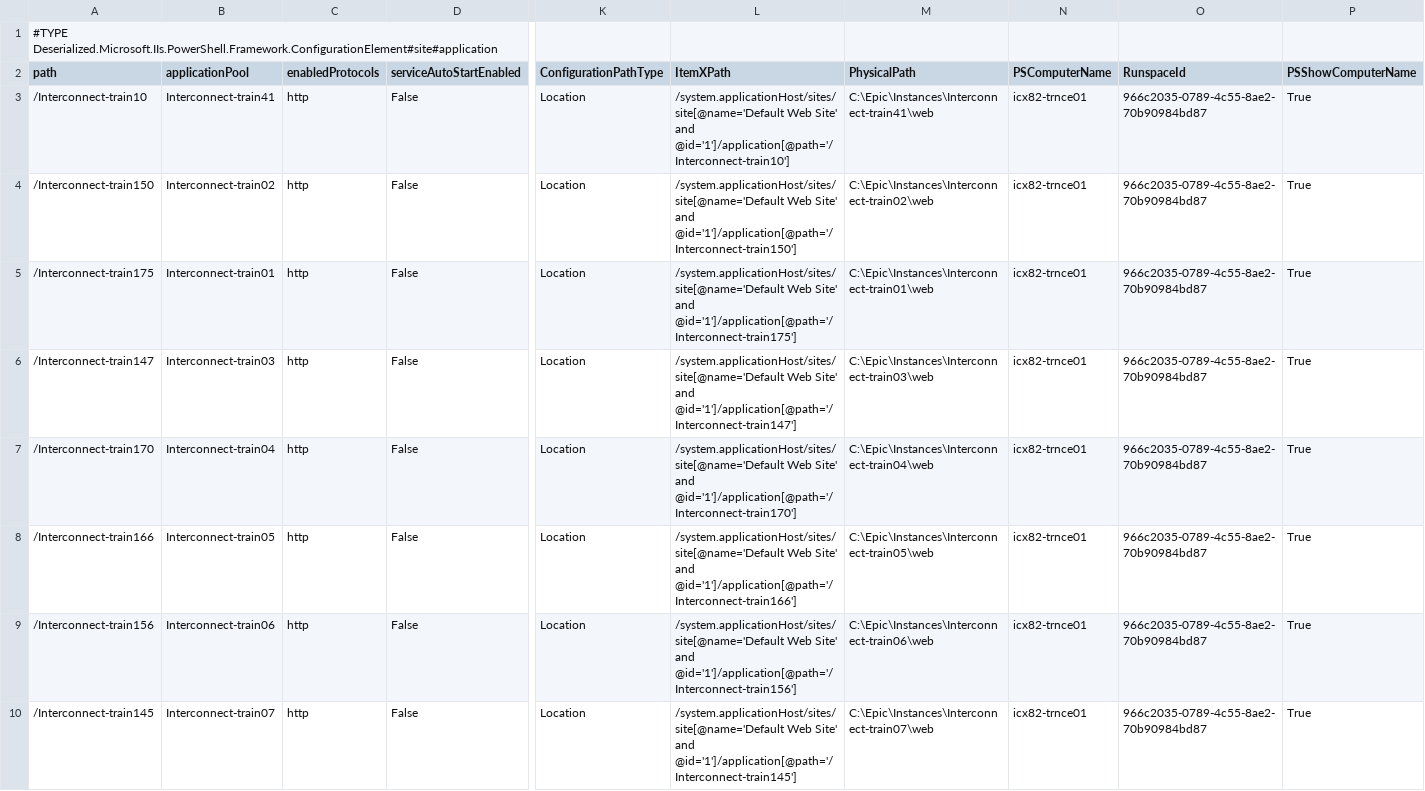
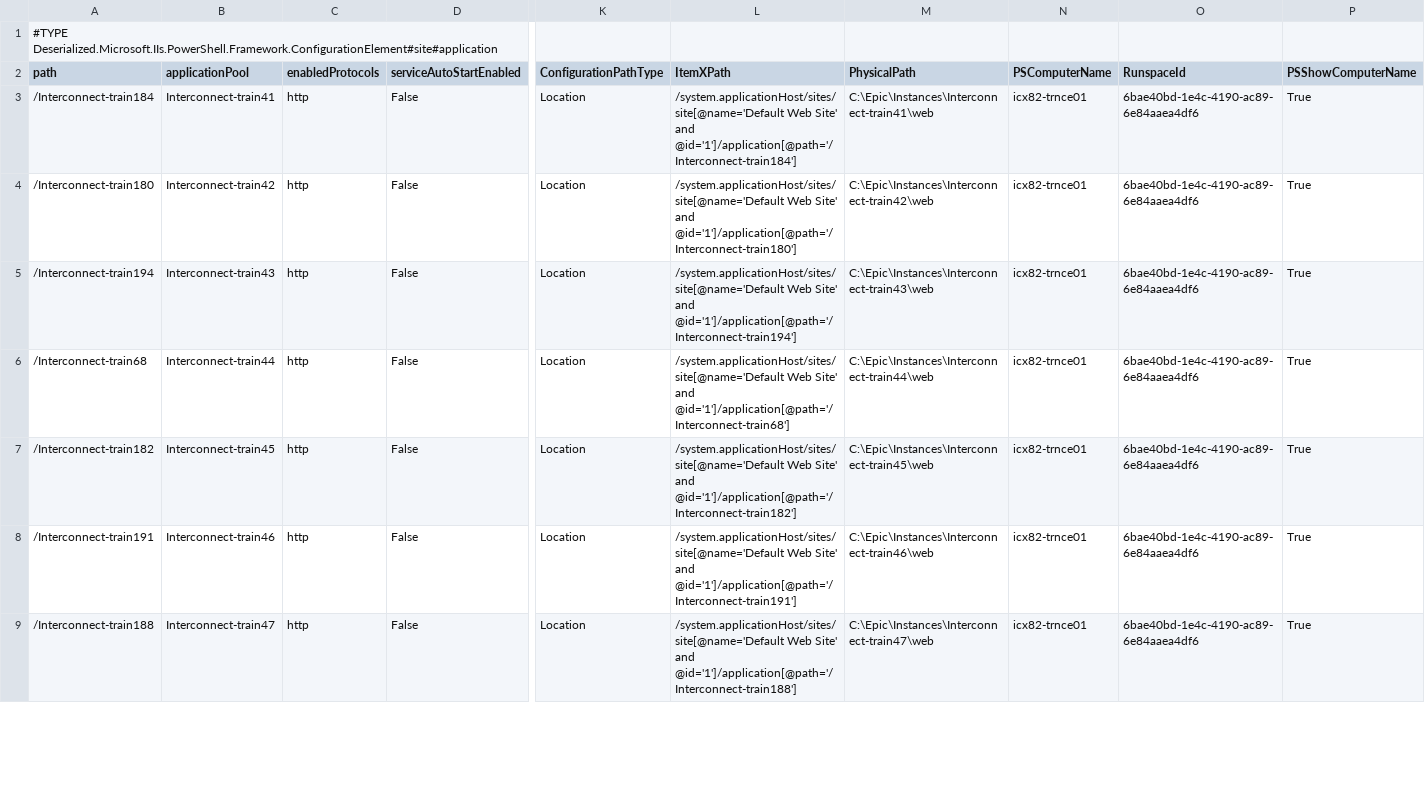
Before and after one commit to jabez007/Training_Helpyr, a CSV file: PowerShell/results.csv, drawn as a sheet; only a part is shown, gaps mark what is left out; removed rows and columns are numbered as before the commit, all else as after; rows hold the shown columns only; the diff covers the shown part only; the diff names each change by its address in the sheet, - before the commit and + after, or states it on an @@ line.

```diff
--- a/PowerShell/results.csv
+++ b/PowerShell/results.csv
-A3 (path): /Interconnect-train10
+A3 (path): /Interconnect-train184
-L3 (ItemXPath): …Site' and @id='1']/application[@path='/Interconnect-train10']
+L3 (ItemXPath): …Site' and @id='1']/application[@path='/Interconnect-train184']
-O3:O4 (RunspaceId): 966c2035-0789-4c55-8ae2-70b90984bd87
+O3:O4 (RunspaceId): 6bae40bd-1e4c-4190-ac89-6e84aaea4df6
-A4 (path): /Interconnect-train150
+A4 (path): /Interconnect-train180
-B4 (applicationPool): Interconnect-train02
+B4 (applicationPool): Interconnect-train42
-L4 (ItemXPath): …Site' and @id='1']/application[@path='/Interconnect-train150']
+L4 (ItemXPath): …Site' and @id='1']/application[@path='/Interconnect-train180']
-M4 (PhysicalPath): C:\Epic\Instances\Interconnect-train02\web
+M4 (PhysicalPath): C:\Epic\Instances\Interconnect-train42\web
-row 5: /Interconnect-train175 | Interconnect-train01 | http | False | Location | /system.applicationHost/sites/site[@name='Default Web Site' and @id='1']/application[@path='/Interconnect-train175'] | C:\Epic\Instances\Interconnect-train01\web | icx82-trnce01 | 966c2035-0789-4c55-8ae2-70b90984bd87 | True
-A5 (path): /Interconnect-train147
+A5 (path): /Interconnect-train194
-B5 (applicationPool): Interconnect-train03
+B5 (applicationPool): Interconnect-train43
-L5 (ItemXPath): …Site' and @id='1']/application[@path='/Interconnect-train147']
+L5 (ItemXPath): …Site' and @id='1']/application[@path='/Interconnect-train194']
-M5 (PhysicalPath): C:\Epic\Instances\Interconnect-train03\web
+M5 (PhysicalPath): C:\Epic\Instances\Interconnect-train43\web
-O5:O9 (RunspaceId): 966c2035-0789-4c55-8ae2-70b90984bd87
+O5:O9 (RunspaceId): 6bae40bd-1e4c-4190-ac89-6e84aaea4df6
-A6 (path): /Interconnect-train170
+A6 (path): /Interconnect-train68
-B6 (applicationPool): Interconnect-train04
+B6 (applicationPool): Interconnect-train44
-L6 (ItemXPath): …Site' and @id='1']/application[@path='/Interconnect-train170']
+L6 (ItemXPath): …Site' and @id='1']/application[@path='/Interconnect-train68']
-M6 (PhysicalPath): C:\Epic\Instances\Interconnect-train04\web
+M6 (PhysicalPath): C:\Epic\Instances\Interconnect-train44\web
-A7 (path): /Interconnect-train166
+A7 (path): /Interconnect-train182
-B7 (applicationPool): Interconnect-train05
+B7 (applicationPool): Interconnect-train45
-L7 (ItemXPath): …Site' and @id='1']/application[@path='/Interconnect-train166']
+L7 (ItemXPath): …Site' and @id='1']/application[@path='/Interconnect-train182']
-M7 (PhysicalPath): C:\Epic\Instances\Interconnect-train05\web
+M7 (PhysicalPath): C:\Epic\Instances\Interconnect-train45\web
-A8 (path): /Interconnect-train156
+A8 (path): /Interconnect-train191
-B8 (applicationPool): Interconnect-train06
+B8 (applicationPool): Interconnect-train46
-L8 (ItemXPath): …Site' and @id='1']/application[@path='/Interconnect-train156']
+L8 (ItemXPath): …Site' and @id='1']/application[@path='/Interconnect-train191']
-M8 (PhysicalPath): C:\Epic\Instances\Interconnect-train06\web
+M8 (PhysicalPath): C:\Epic\Instances\Interconnect-train46\web
-A9 (path): /Interconnect-train145
+A9 (path): /Interconnect-train188
-B9 (applicationPool): Interconnect-train07
+B9 (applicationPool): Interconnect-train47
-L9 (ItemXPath): …Site' and @id='1']/application[@path='/Interconnect-train145']
+L9 (ItemXPath): …Site' and @id='1']/application[@path='/Interconnect-train188']
-M9 (PhysicalPath): C:\Epic\Instances\Interconnect-train07\web
+M9 (PhysicalPath): C:\Epic\Instances\Interconnect-train47\web
```
Also changed, not shown: 120 edited cells elsewhere in this file, 6 other files.
